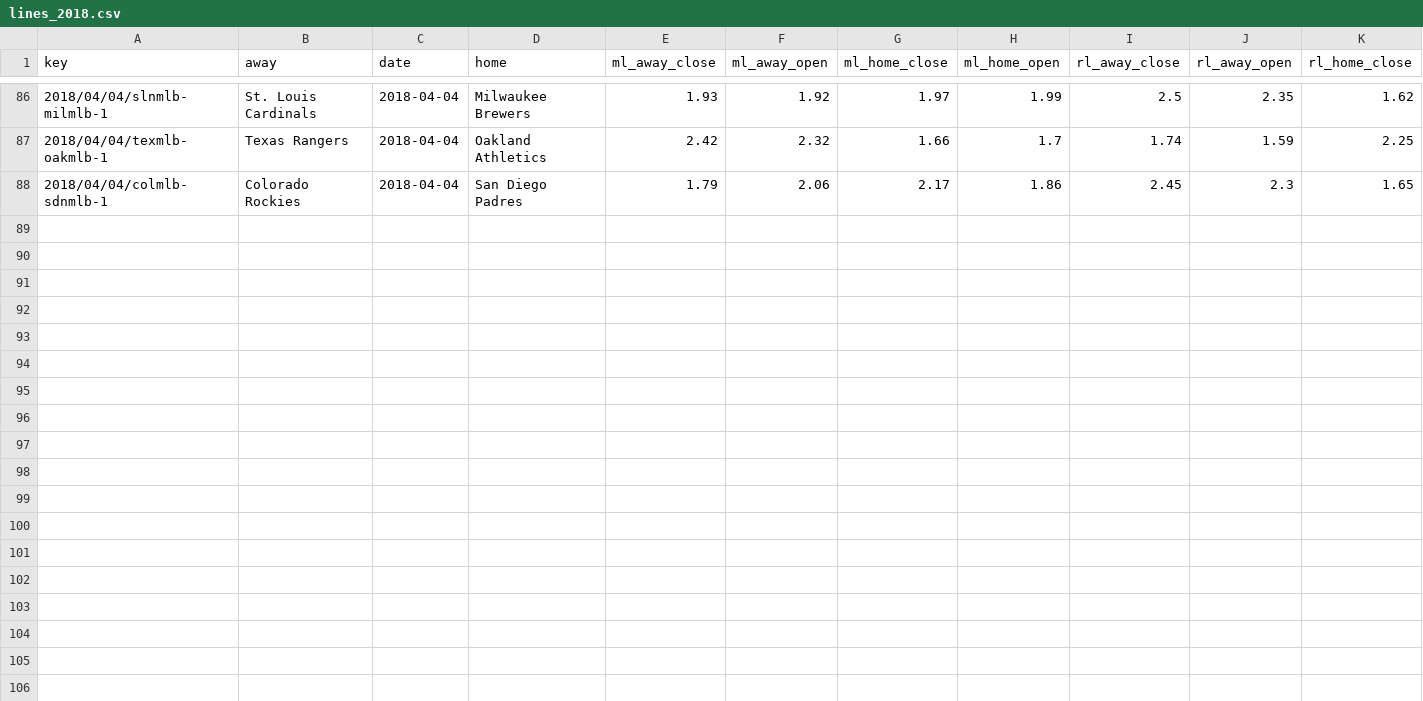
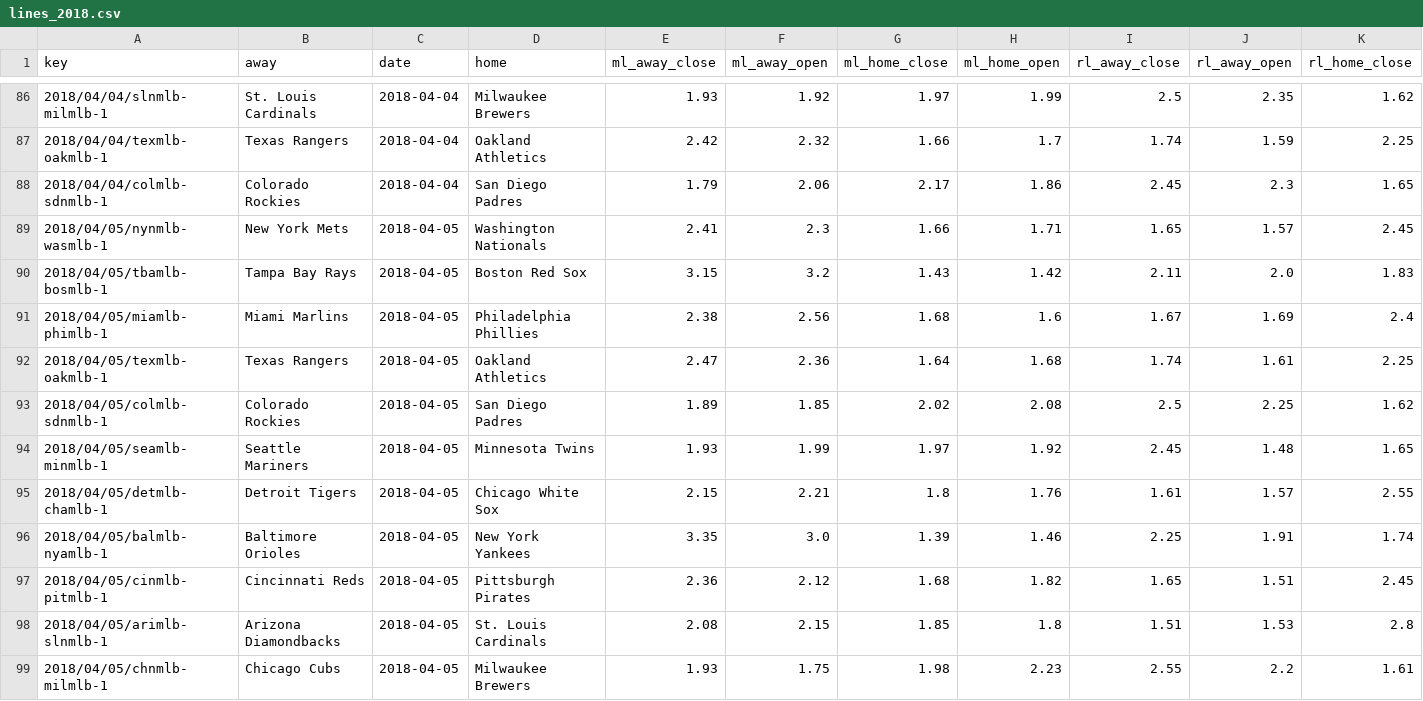
Before and after one commit to usbogie/mlb-daily-predictor, a CSV file: data/lines/lines_2018.csv, drawn as a sheet; only a part is shown, gaps mark what is left out; rows hold the shown columns only; the diff names each change by its address in the sheet, - before the commit and + after, or states it on an @@ line.

```diff
--- a/data/lines/lines_2018.csv
+++ b/data/lines/lines_2018.csv
+row 89: 2018/04/05/nynmlb-wasmlb-1 | New York Mets | 2018-04-05 | Washington Nationals | 2.41 | 2.3 | 1.66 | 1.71 | 1.65 | 1.57 | 2.45
+row 90: 2018/04/05/tbamlb-bosmlb-1 | Tampa Bay Rays | 2018-04-05 | Boston Red Sox | 3.15 | 3.2 | 1.43 | 1.42 | 2.11 | 2.0 | 1.83
+row 91: 2018/04/05/miamlb-phimlb-1 | Miami Marlins | 2018-04-05 | Philadelphia Phillies | 2.38 | 2.56 | 1.68 | 1.6 | 1.67 | 1.69 | 2.4
+row 92: 2018/04/05/texmlb-oakmlb-1 | Texas Rangers | 2018-04-05 | Oakland Athletics | 2.47 | 2.36 | 1.64 | 1.68 | 1.74 | 1.61 | 2.25
+row 93: 2018/04/05/colmlb-sdnmlb-1 | Colorado Rockies | 2018-04-05 | San Diego Padres | 1.89 | 1.85 | 2.02 | 2.08 | 2.5 | 2.25 | 1.62
+row 94: 2018/04/05/seamlb-minmlb-1 | Seattle Mariners | 2018-04-05 | Minnesota Twins | 1.93 | 1.99 | 1.97 | 1.92 | 2.45 | 1.48 | 1.65
+row 95: 2018/04/05/detmlb-chamlb-1 | Detroit Tigers | 2018-04-05 | Chicago White Sox | 2.15 | 2.21 | 1.8 | 1.76 | 1.61 | 1.57 | 2.55
+row 96: 2018/04/05/balmlb-nyamlb-1 | Baltimore Orioles | 2018-04-05 | New York Yankees | 3.35 | 3.0 | 1.39 | 1.46 | 2.25 | 1.91 | 1.74
+row 97: 2018/04/05/cinmlb-pitmlb-1 | Cincinnati Reds | 2018-04-05 | Pittsburgh Pirates | 2.36 | 2.12 | 1.68 | 1.82 | 1.65 | 1.51 | 2.45
+row 98: 2018/04/05/arimlb-slnmlb-1 | Arizona Diamondbacks | 2018-04-05 | St. Louis Cardinals | 2.08 | 2.15 | 1.85 | 1.8 | 1.51 | 1.53 | 2.8
+row 99: 2018/04/05/chnmlb-milmlb-1 | Chicago Cubs | 2018-04-05 | Milwaukee Brewers | 1.93 | 1.75 | 1.98 | 2.23 | 2.55 | 2.2 | 1.61
```
Also changed, not shown: data/games/games_2018.csv, data/lines/today.csv, 7 other files.
